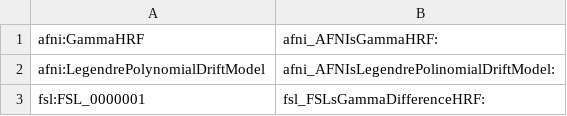
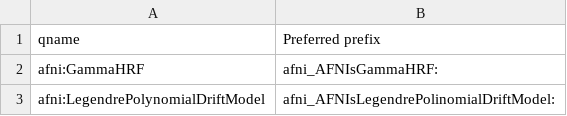
Before and after one commit to incf-nidash/nidm-specs, a CSV file: nidm/nidm-results/terms/prefixes.csv, drawn as a sheet; only a part is shown; the shorter side is filled out with more unchanged rows.

```diff
--- a/nidm/nidm-results/terms/prefixes.csv
+++ b/nidm/nidm-results/terms/prefixes.csv
@@ -1 +1,2 @@
+qname,Preferred prefix
 afni:GammaHRF,afni_AFNIsGammaHRF:
```
Also changed, not shown: 1 other file.
